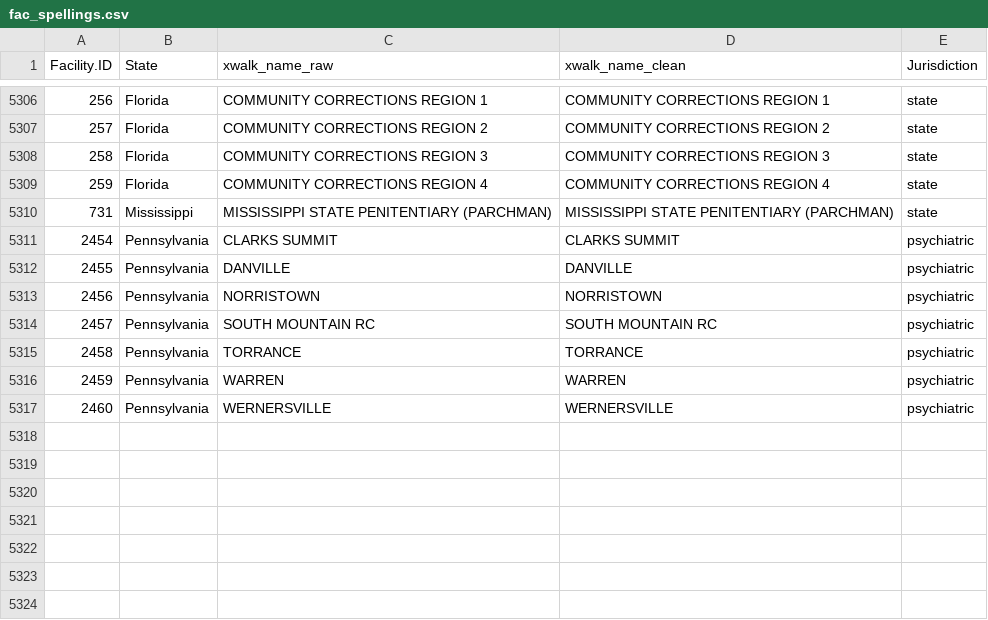
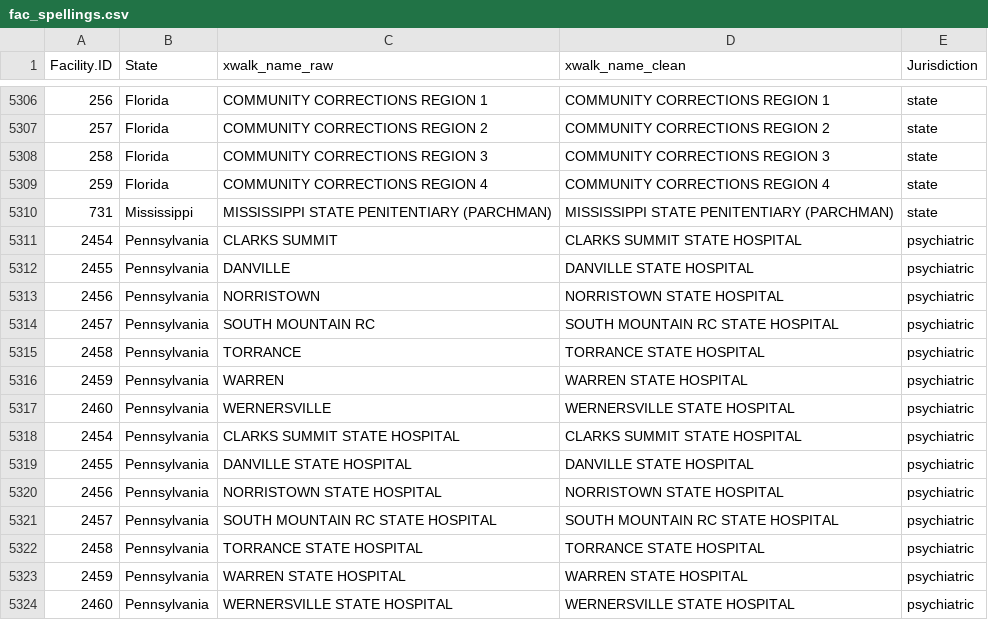
Before and after one commit to uclalawcovid19behindbars/facility_data, a CSV file: data/fac_spellings.csv, drawn as a sheet; only a part is shown, gaps mark what is left out.

Commit message:
update: PA state psychiatric names verbose

```diff
--- a/data/fac_spellings.csv
+++ b/data/fac_spellings.csv
@@ -5310,8 +5310,15 @@
 731,"Mississippi","MISSISSIPPI STATE PENITENTIARY (PARCHMAN)","MISSISSIPPI STATE PENITENTIARY (PARCHMAN)","state"
-2454,"Pennsylvania","CLARKS SUMMIT","CLARKS SUMMIT","psychiatric"
-2455,"Pennsylvania","DANVILLE","DANVILLE","psychiatric"
-2456,"Pennsylvania","NORRISTOWN","NORRISTOWN","psychiatric"
-2457,"Pennsylvania","SOUTH MOUNTAIN RC","SOUTH MOUNTAIN RC","psychiatric"
-2458,"Pennsylvania","TORRANCE","TORRANCE","psychiatric"
-2459,"Pennsylvania","WARREN","WARREN","psychiatric"
-2460,"Pennsylvania","WERNERSVILLE","WERNERSVILLE","psychiatric"
+2454,"Pennsylvania","CLARKS SUMMIT","CLARKS SUMMIT STATE HOSPITAL","psychiatric"
+2455,"Pennsylvania","DANVILLE","DANVILLE STATE HOSPITAL","psychiatric"
+2456,"Pennsylvania","NORRISTOWN","NORRISTOWN STATE HOSPITAL","psychiatric"
+2457,"Pennsylvania","SOUTH MOUNTAIN RC","SOUTH MOUNTAIN RC STATE HOSPITAL","psychiatric"
+2458,"Pennsylvania","TORRANCE","TORRANCE STATE HOSPITAL","psychiatric"
+2459,"Pennsylvania","WARREN","WARREN STATE HOSPITAL","psychiatric"
+2460,"Pennsylvania","WERNERSVILLE","WERNERSVILLE STATE HOSPITAL","psychiatric"
+2454,"Pennsylvania","CLARKS SUMMIT STATE HOSPITAL","CLARKS SUMMIT STATE HOSPITAL","psychiatric"
+2455,"Pennsylvania","DANVILLE STATE HOSPITAL","DANVILLE STATE HOSPITAL","psychiatric"
+2456,"Pennsylvania","NORRISTOWN STATE HOSPITAL","NORRISTOWN STATE HOSPITAL","psychiatric"
+2457,"Pennsylvania","SOUTH MOUNTAIN RC STATE HOSPITAL","SOUTH MOUNTAIN RC STATE HOSPITAL","psychiatric"
+2458,"Pennsylvania","TORRANCE STATE HOSPITAL","TORRANCE STATE HOSPITAL","psychiatric"
+2459,"Pennsylvania","WARREN STATE HOSPITAL","WARREN STATE HOSPITAL","psychiatric"
+2460,"Pennsylvania","WERNERSVILLE STATE HOSPITAL","WERNERSVILLE STATE HOSPITAL","psychiatric"
```
Also changed, not shown: data/fac_data.csv.
